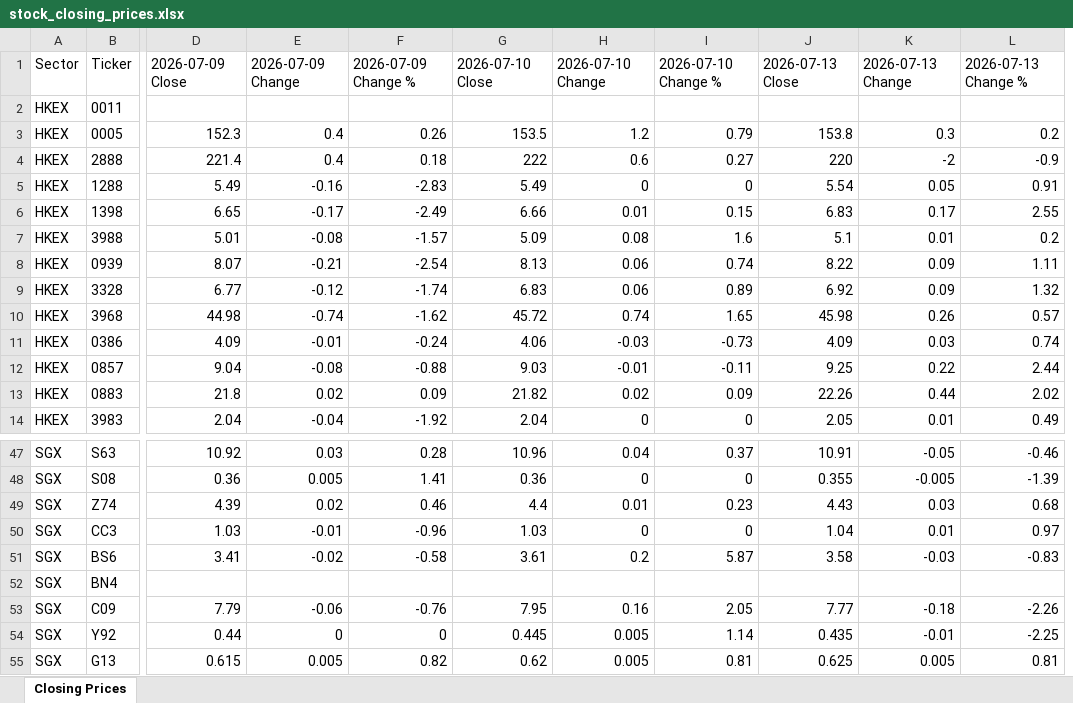
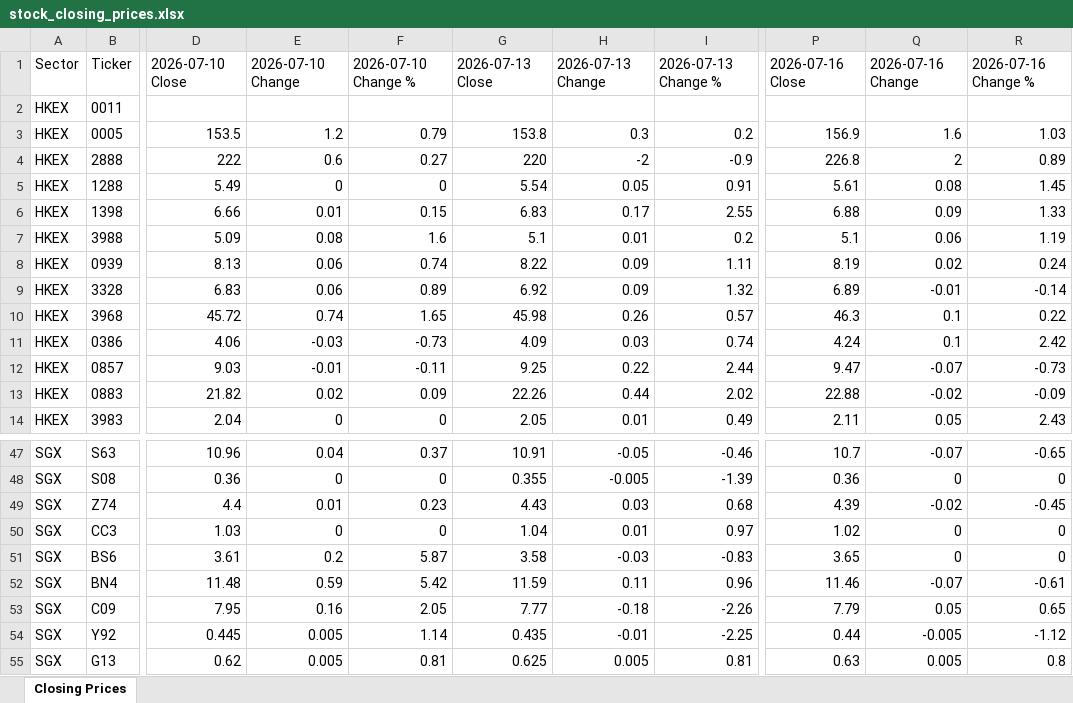
Before and after one commit to mmualim/stock-closing-prices, an Excel workbook: outputs/stock_closing_prices.xlsx, sheet Closing Prices, drawn as a sheet; only a part is shown, gaps mark what is left out; values as stored, in another font and other column widths than the file's, no borders; removed rows and columns are numbered as before the commit, all else as after; the diff covers the shown part only; the diff names each change by its address in the sheet, - before the commit and + after, or states it on an @@ line.

Commit message:
Refresh stock closing prices

```diff
--- a/outputs/stock_closing_prices.xlsx (sheet Closing Prices)
+++ b/outputs/stock_closing_prices.xlsx (sheet Closing Prices)
-column D, rows 1-14: 2026-07-09 Close |  | 152.3 | 221.4 | 5.49 | 6.65 | 5.01 | 8.07 | 6.77 | 44.98 | 4.09 | 9.04 | 21.8 | 2.04; rows 47-55: 10.92 | 0.36 | 4.39 | 1.03 | 3.41 |  | 7.79 | 0.44 | 0.615
-column E, rows 1-14: 2026-07-09 Change |  | 0.4 | 0.4 | -0.16 | -0.17 | -0.08 | -0.21 | -0.12 | -0.74 | -0.01 | -0.08 | 0.02 | -0.04; rows 47-55: 0.03 | 0.005 | 0.02 | -0.01 | -0.02 |  | -0.06 | 0 | 0.005
-column F, rows 1-14: 2026-07-09 Change % |  | 0.26 | 0.18 | -2.83 | -2.49 | -1.57 | -2.54 | -1.74 | -1.62 | -0.24 | -0.88 | 0.09 | -1.92; rows 47-55: 0.28 | 1.41 | 0.46 | -0.96 | -0.58 |  | -0.76 | 0 | 0.82
+column P, rows 1-14: 2026-07-16 Close |  | 156.9 | 226.8 | 5.61 | 6.88 | 5.1 | 8.19 | 6.89 | 46.3 | 4.24 | 9.47 | 22.88 | 2.11; rows 47-55: 10.7 | 0.36 | 4.39 | 1.02 | 3.65 | 11.46 | 7.79 | 0.44 | 0.63
+column Q, rows 1-14: 2026-07-16 Change |  | 1.6 | 2 | 0.08 | 0.09 | 0.06 | 0.02 | -0.01 | 0.1 | 0.1 | -0.07 | -0.02 | 0.05; rows 47-55: -0.07 | 0 | -0.02 | 0 | 0 | -0.07 | 0.05 | -0.005 | 0.005
+column R, rows 1-14: 2026-07-16 Change % |  | 1.03 | 0.89 | 1.45 | 1.33 | 1.19 | 0.24 | -0.14 | 0.22 | 2.42 | -0.73 | -0.09 | 2.43; rows 47-55: -0.65 | 0 | -0.45 | 0 | 0 | -0.61 | 0.65 | -1.12 | 0.8
-D52: (empty)
+D52: 11.48
-E52: (empty)
+E52: 0.59
-F52: (empty)
+F52: 5.42
-G52: (empty)
+G52: 11.59
-H52: (empty)
+H52: 0.11
-I52: (empty)
+I52: 0.96
```
Also changed, not shown: 5 edited cells elsewhere in this sheet, 2 other files.
